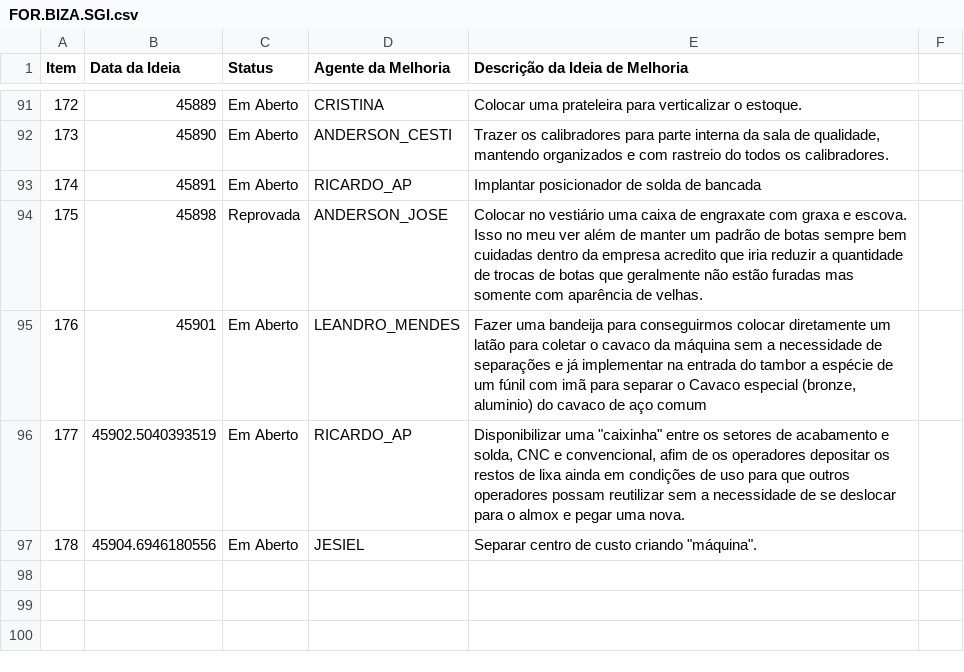
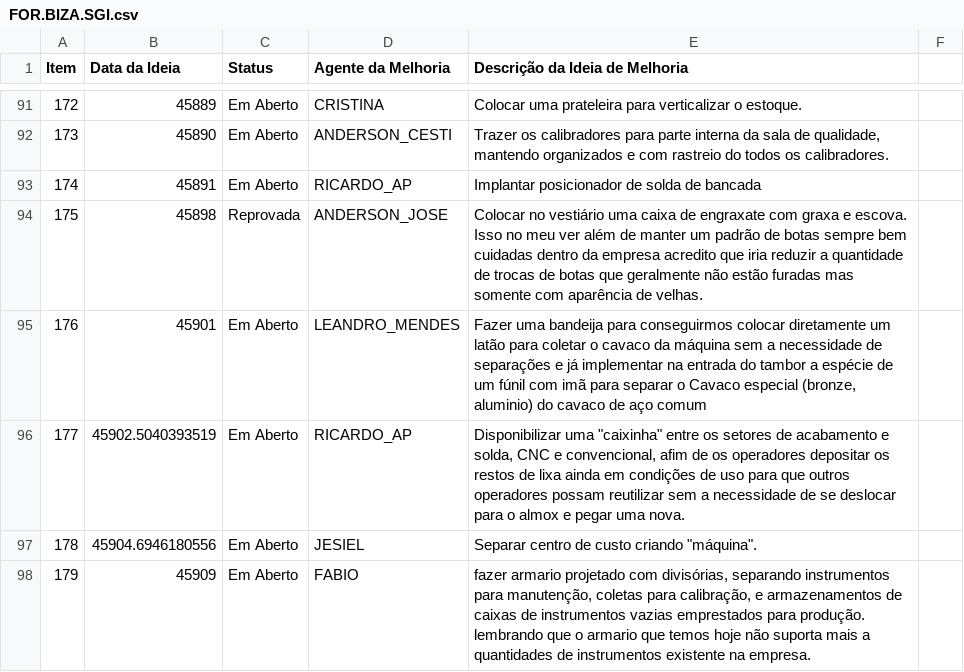
Before and after one commit to Dodoccb/Catalogo-BIZA, a CSV file: FOR.BIZA.SGI.csv, drawn as a sheet; only a part is shown, gaps mark what is left out; the diff names each change by its address in the sheet, - before the commit and + after, or states it on an @@ line.

```diff
--- a/FOR.BIZA.SGI.csv
+++ b/FOR.BIZA.SGI.csv
+row 98: 179 | 45909 | Em Aberto | FABIO | fazer armario projetado com divisórias, separando instrumentos para manutenção, coletas para calibração, e armazenamentos de caixas de instrumentos vazias emprestados para produção. lembrando que o armario que temos hoje não suporta mais a quantidades de instrumentos existente na empresa.
```
